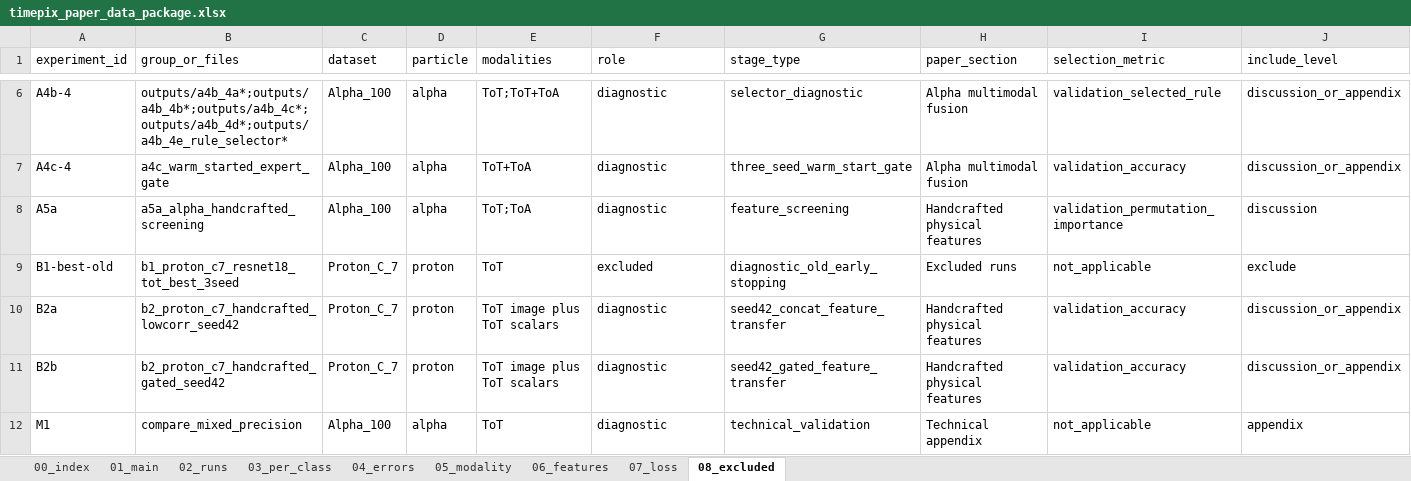
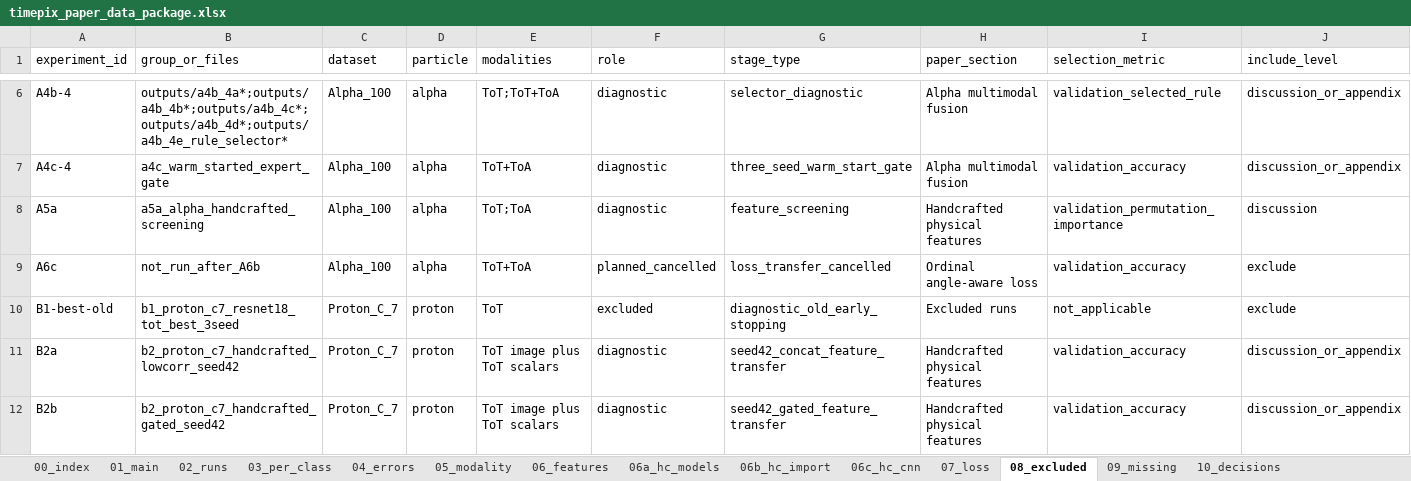
Before and after one commit to Aice-c/Timepix, an Excel workbook: paper_data_package/timepix_paper_data_package.xlsx, sheet 08_excluded, drawn as a sheet; only a part is shown, gaps mark what is left out; the shorter side is filled out with more unchanged rows; values as stored, in another font and other column widths than the file's, no borders; rows hold the shown columns only; the diff names each change by its address in the sheet, - before the commit and + after, or states it on an @@ line.

```diff
--- a/paper_data_package/timepix_paper_data_package.xlsx (sheet 08_excluded)
+++ b/paper_data_package/timepix_paper_data_package.xlsx (sheet 08_excluded)
+sheet tab: 06a_hc_models
+sheet tab: 06b_hc_import
+sheet tab: 06c_hc_cnn
+sheet tab: 09_missing
+sheet tab: 10_decisions
+row 9: A6c | not_run_after_A6b | Alpha_100 | alpha | ToT+ToA | planned_cancelled | loss_transfer_cancelled | Ordinal angle-aware loss | validation_accuracy | exclude
```
Also changed, not shown: sheet 03_per_class, sheet 07_loss, sheet 02_runs, sheet 01_main, sheet 05_modality, sheet 04_errors, 2 more sheets, 19 other files.
